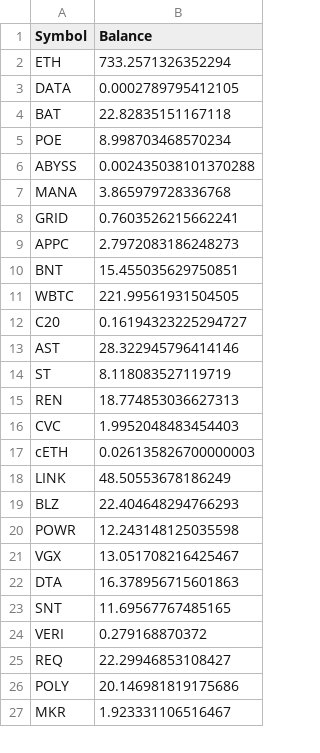
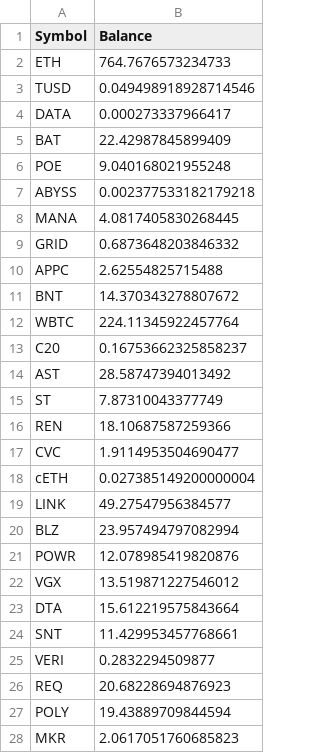
Before and after one commit to Insula-Crypto/fund_allocation, a CSV file: FundAllocationInusla.csv, drawn as a sheet; only a part is shown; the diff covers the shown part only.

```diff
--- a/FundAllocationInusla.csv
+++ b/FundAllocationInusla.csv
@@ -1,27 +1,28 @@
 Symbol,Balance
-ETH,733.2571326352294
-DATA,0.0002789795412105
-BAT,22.82835151167118
-POE,8.998703468570234
-ABYSS,0.002435038101370288
-MANA,3.865979728336768
-GRID,0.7603526215662241
-APPC,2.7972083186248273
-BNT,15.455035629750851
-WBTC,221.99561931504505
-C20,0.16194323225294727
-AST,28.322945796414146
-ST,8.118083527119719
-REN,18.774853036627313
-CVC,1.9952048483454403
-cETH,0.026135826700000003
-LINK,48.50553678186249
-BLZ,22.404648294766293
-POWR,12.243148125035598
-VGX,13.051708216425467
-DTA,16.378956715601863
-SNT,11.69567767485165
-VERI,0.279168870372
-REQ,22.29946853108427
-POLY,20.146981819175686
-MKR,1.923331106516467
+ETH,764.7676573234733
+TUSD,0.049498918928714546
+DATA,0.000273337966417
+BAT,22.42987845899409
+POE,9.040168021955248
+ABYSS,0.002377533182179218
+MANA,4.0817405830268445
+GRID,0.6873648203846332
+APPC,2.62554825715488
+BNT,14.370343278807672
+WBTC,224.11345922457764
+C20,0.16753662325858237
+AST,28.58747394013492
+ST,7.87310043377749
+REN,18.10687587259366
+CVC,1.9114953504690477
+cETH,0.027385149200000004
+LINK,49.27547956384577
+BLZ,23.957494797082994
+POWR,12.078985419820876
+VGX,13.519871227546012
+DTA,15.612219575843664
+SNT,11.429953457768661
+VERI,0.2832294509877
+REQ,20.68228694876923
+POLY,19.43889709844594
+MKR,2.0617051760685823
```
Also changed, not shown: 13 edited cells elsewhere in this file, FundAllocation.csv, 1 other file.
